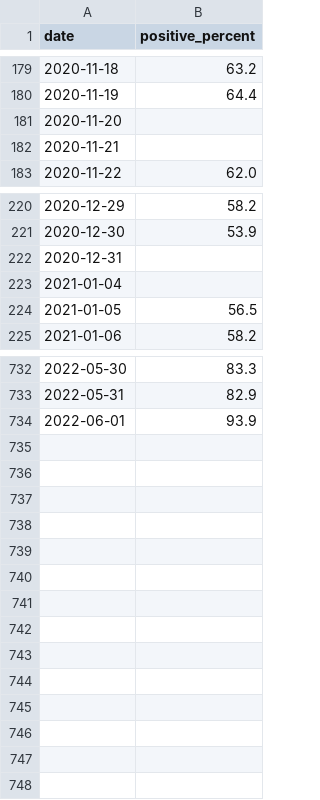
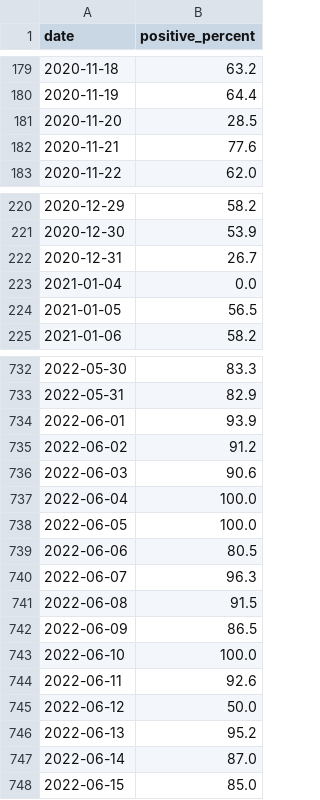
Before and after one commit to Kate1892/data.app.covid19-modeling, a CSV file: covid19-modeling.ru/data/novosibirsk-invitro.csv, drawn as a sheet; only a part is shown, gaps mark what is left out; the diff covers the shown part only.

```diff
--- a/covid19-modeling.ru/data/novosibirsk-invitro.csv
+++ b/covid19-modeling.ru/data/novosibirsk-invitro.csv
@@ -180,4 +180,4 @@ date,positive_percent
 2020-11-19,64.4
-2020-11-20,
-2020-11-21,
+2020-11-20,28.5
+2020-11-21,77.6
 2020-11-22,62.0
@@ -221,4 +221,4 @@ date,positive_percent
 2020-12-30,53.9
-2020-12-31,
-2021-01-04,
+2020-12-31,26.7
+2021-01-04,0.0
 2021-01-05,56.5
@@ -734 +734,15 @@ date,positive_percent
 2022-06-01,93.9
+2022-06-02,91.2
+2022-06-03,90.6
+2022-06-04,100.0
+2022-06-05,100.0
+2022-06-06,80.5
+2022-06-07,96.3
+2022-06-08,91.5
+2022-06-09,86.5
+2022-06-10,100.0
+2022-06-11,92.6
+2022-06-12,50.0
+2022-06-13,95.2
+2022-06-14,87.0
+2022-06-15,85.0
```
Also changed, not shown: 2 edited cells elsewhere in this file, 2 other files.
